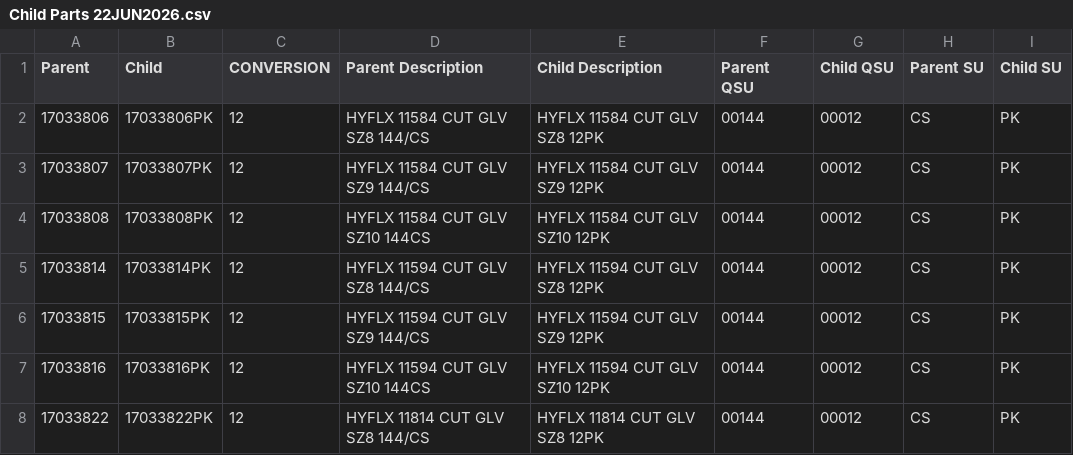
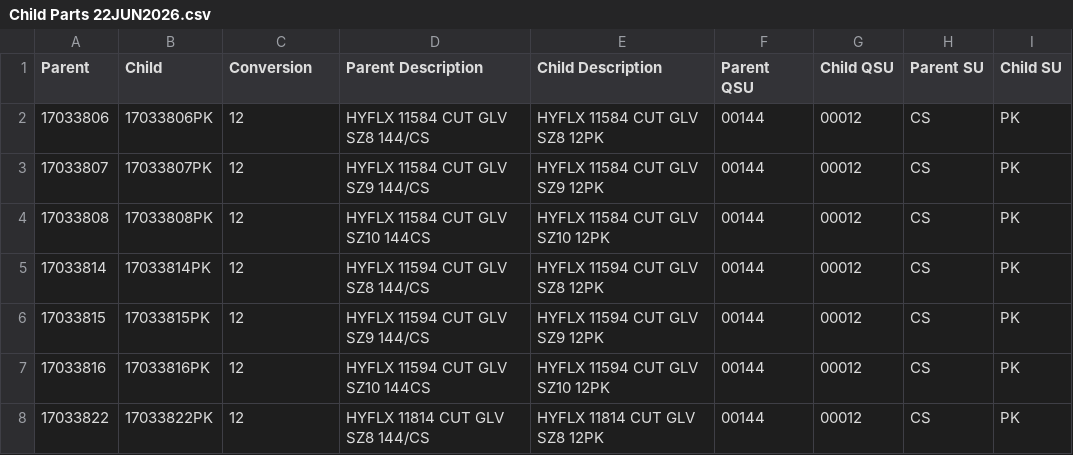
Before and after one commit to jkiltmo/parttool, a CSV file: Child Parts 22JUN2026.csv, drawn as a sheet; only a part is shown.

Commit message:
Update Child Parts 22JUN2026.csv

```diff
--- a/Child Parts 22JUN2026.csv
+++ b/Child Parts 22JUN2026.csv
@@ -1,2 +1,2 @@
-Parent,Child,CONVERSION,Parent Description,Child Description,Parent QSU,Child QSU,Parent SU,Child SU
+Parent,Child,Conversion,Parent Description,Child Description,Parent QSU,Child QSU,Parent SU,Child SU
 17033806,17033806PK,12,HYFLX 11584 CUT GLV SZ8 144/CS,HYFLX 11584 CUT GLV SZ8 12PK,00144,00012,CS,PK
```
